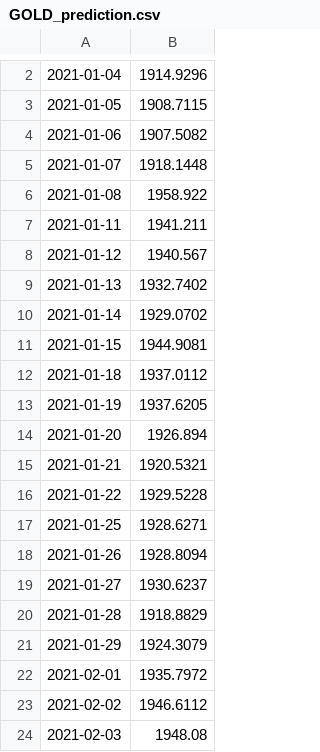
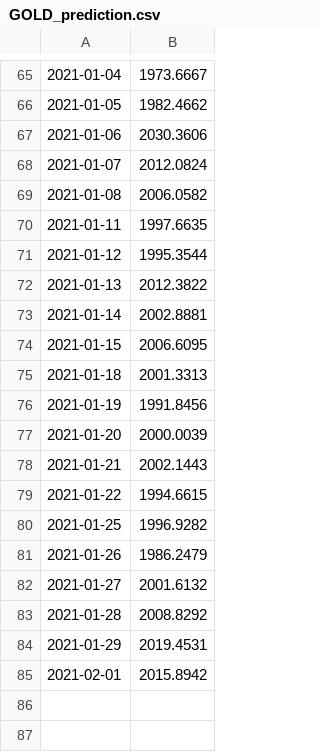
Before and after one commit to ianyu93/aasystem-app, a CSV file: prediction/GOLD_prediction.csv, drawn as a sheet; only a part is shown, gaps mark what is left out; the diff covers the shown part only.

```diff
--- a/prediction/GOLD_prediction.csv
+++ b/prediction/GOLD_prediction.csv
@@ -2,23 +65,21 @@
-2021-01-04,1914.9296
-2021-01-05,1908.7115
-2021-01-06,1907.5082
-2021-01-07,1918.1448
-2021-01-08,1958.922
-2021-01-11,1941.211
-2021-01-12,1940.567
-2021-01-13,1932.7402
-2021-01-14,1929.0702
-2021-01-15,1944.9081
-2021-01-18,1937.0112
-2021-01-19,1937.6205
-2021-01-20,1926.894
-2021-01-21,1920.5321
-2021-01-22,1929.5228
-2021-01-25,1928.6271
-2021-01-26,1928.8094
-2021-01-27,1930.6237
-2021-01-28,1918.8829
-2021-01-29,1924.3079
-2021-02-01,1935.7972
-2021-02-02,1946.6112
-2021-02-03,1948.08
+2021-01-04,1973.6667
+2021-01-05,1982.4662
+2021-01-06,2030.3606
+2021-01-07,2012.0824
+2021-01-08,2006.0582
+2021-01-11,1997.6635
+2021-01-12,1995.3544
+2021-01-13,2012.3822
+2021-01-14,2002.8881
+2021-01-15,2006.6095
+2021-01-18,2001.3313
+2021-01-19,1991.8456
+2021-01-20,2000.0039
+2021-01-21,2002.1443
+2021-01-22,1994.6615
+2021-01-25,1996.9282
+2021-01-26,1986.2479
+2021-01-27,2001.6132
+2021-01-28,2008.8292
+2021-01-29,2019.4531
+2021-02-01,2015.8942
```
Also changed, not shown: 63 added rows elsewhere in this file, prediction/10YR_prediction.csv, prediction/SPX_prediction.csv, 4 other files.
